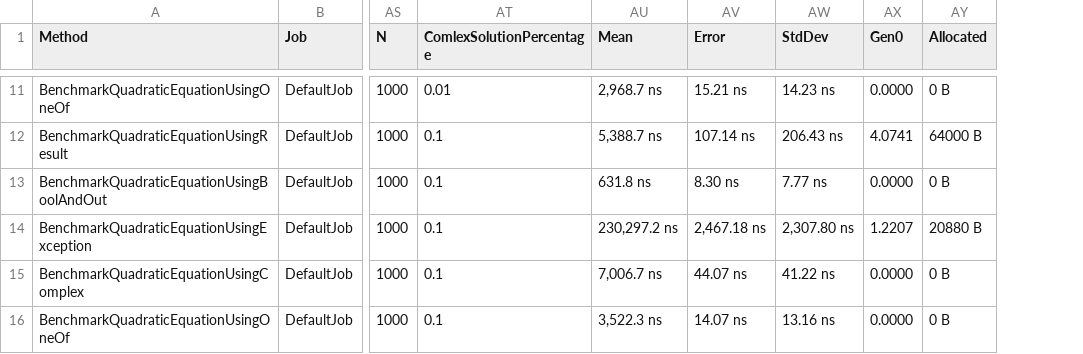
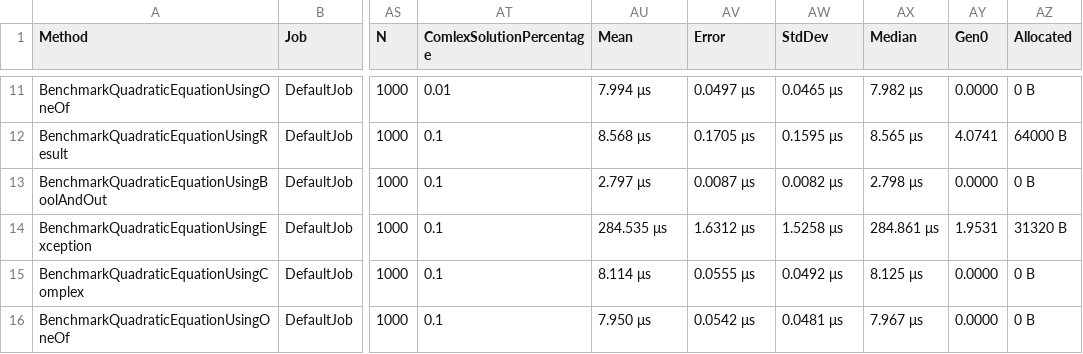
Before and after one commit to hjrb/TestResultPattern, a CSV file: TestResultPattern/BenchmarkDotNet.Artifacts/results/TestResultPattern.TestFluentResults-report.csv, drawn as a sheet; only a part is shown, gaps mark what is left out; addresses are those after the commit; the diff covers the shown part only; the diff names each change by its address in the sheet, - before the commit and + after, or states it on an @@ line.

```diff
--- a/TestResultPattern/BenchmarkDotNet.Artifacts/results/TestResultPattern.TestFluentResults-report.csv
+++ b/TestResultPattern/BenchmarkDotNet.Artifacts/results/TestResultPattern.TestFluentResults-report.csv
+column AX (Median), rows 11-16: 7.982 μs | 8.565 μs | 2.798 μs | 284.861 μs | 8.125 μs | 7.967 μs
-AU11 (Mean): 2,968.7 ns
+AU11 (Mean): 7.994 μs
-AV11 (Error): 15.21 ns
+AV11 (Error): 0.0497 μs
-AW11 (StdDev): 14.23 ns
+AW11 (StdDev): 0.0465 μs
-AU12 (Mean): 5,388.7 ns
+AU12 (Mean): 8.568 μs
-AV12 (Error): 107.14 ns
+AV12 (Error): 0.1705 μs
-AW12 (StdDev): 206.43 ns
+AW12 (StdDev): 0.1595 μs
-AU13 (Mean): 631.8 ns
+AU13 (Mean): 2.797 μs
-AV13 (Error): 8.30 ns
+AV13 (Error): 0.0087 μs
-AW13 (StdDev): 7.77 ns
+AW13 (StdDev): 0.0082 μs
-AU14 (Mean): 230,297.2 ns
+AU14 (Mean): 284.535 μs
-AV14 (Error): 2,467.18 ns
+AV14 (Error): 1.6312 μs
-AW14 (StdDev): 2,307.80 ns
+AW14 (StdDev): 1.5258 μs
-AY14 (Gen0): 1.2207
+AY14 (Gen0): 1.9531
-AZ14 (Allocated): 20880 B
+AZ14 (Allocated): 31320 B
-AU15 (Mean): 7,006.7 ns
+AU15 (Mean): 8.114 μs
-AV15 (Error): 44.07 ns
+AV15 (Error): 0.0555 μs
-AW15 (StdDev): 41.22 ns
+AW15 (StdDev): 0.0492 μs
-AU16 (Mean): 3,522.3 ns
+AU16 (Mean): 7.950 μs
-AV16 (Error): 14.07 ns
+AV16 (Error): 0.0542 μs
-AW16 (StdDev): 13.16 ns
+AW16 (StdDev): 0.0481 μs
```
Also changed, not shown: 29 edited cells elsewhere in this file, 3 other files.
